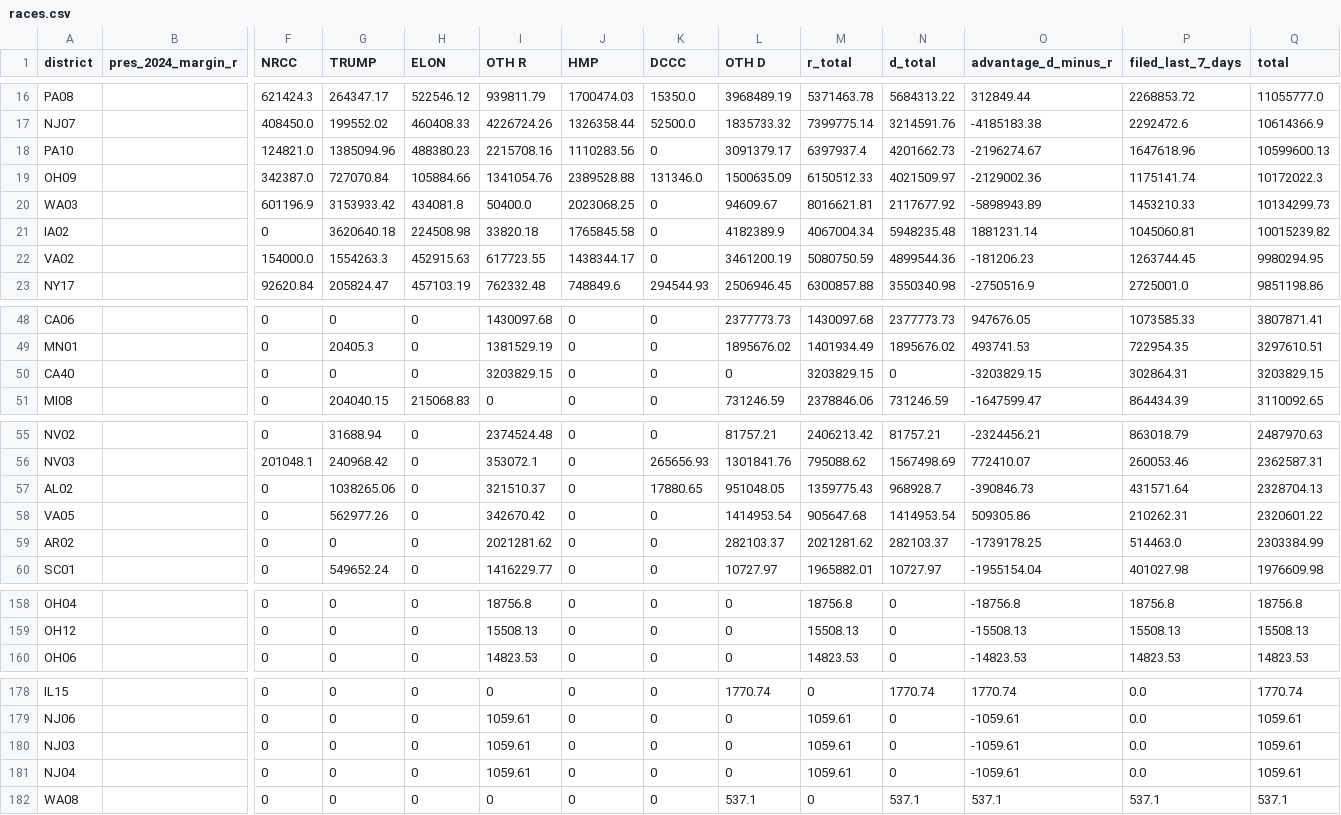
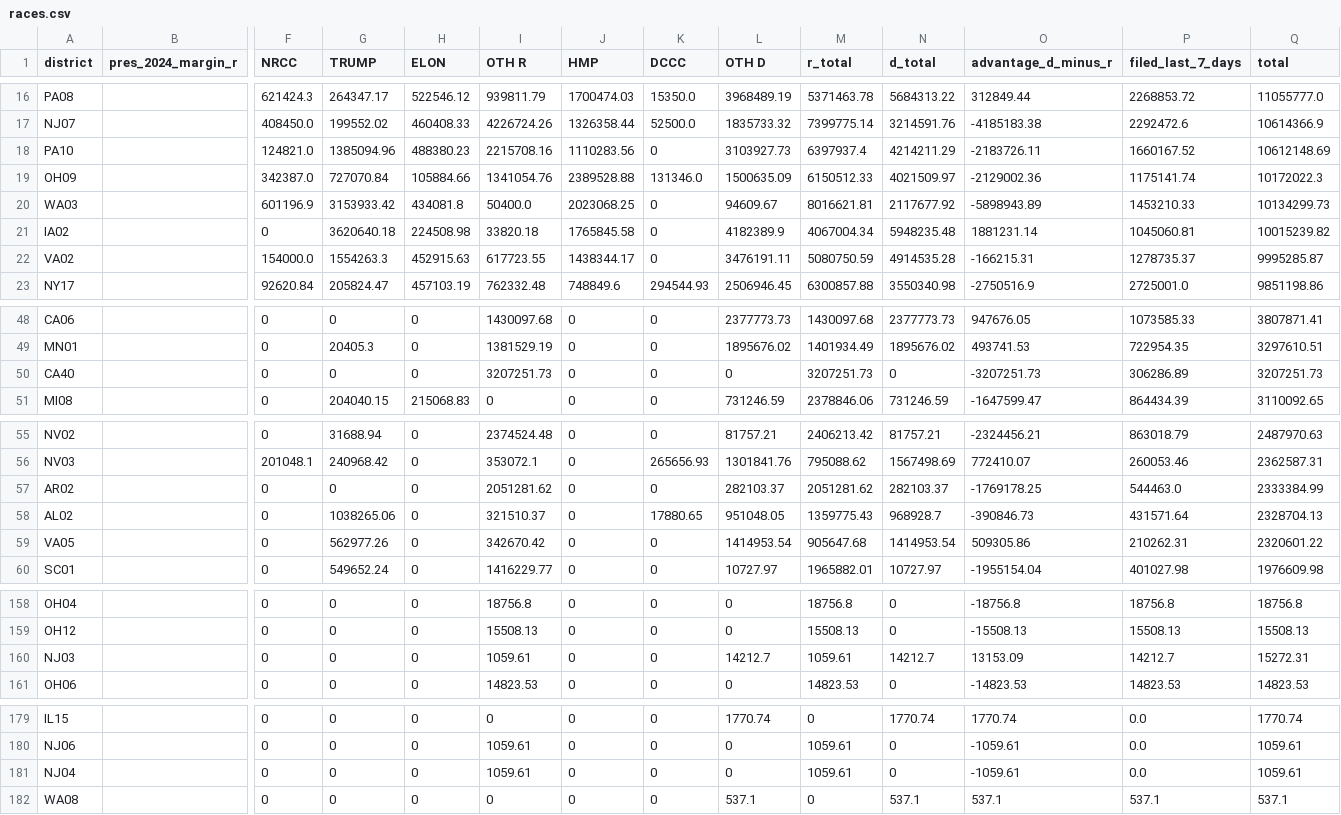
Before and after one commit to ntkutner/house-ie-tracker, a CSV file: docs/races.csv, drawn as a sheet; only a part is shown, gaps mark what is left out; removed rows and columns are numbered as before the commit, all else as after; rows hold the shown columns only; the diff names each change by its address in the sheet, - before the commit and + after, or states it on an @@ line.

Commit message:
IE data update 2026-10-15 14:01 UTC

```diff
--- a/docs/races.csv
+++ b/docs/races.csv
-L18 (OTH D): 3091379.17
+L18 (OTH D): 3103927.73
-N18 (d_total): 4201662.73
+N18 (d_total): 4214211.29
-O18 (advantage_d_minus_r): -2196274.67
+O18 (advantage_d_minus_r): -2183726.11
-P18 (filed_last_7_days): 1647618.96
+P18 (filed_last_7_days): 1660167.52
-Q18 (total): 10599600.13
+Q18 (total): 10612148.69
-L22 (OTH D): 3461200.19
+L22 (OTH D): 3476191.11
-N22 (d_total): 4899544.36
+N22 (d_total): 4914535.28
-O22 (advantage_d_minus_r): -181206.23
+O22 (advantage_d_minus_r): -166215.31
-P22 (filed_last_7_days): 1263744.45
+P22 (filed_last_7_days): 1278735.37
-Q22 (total): 9980294.95
+Q22 (total): 9995285.87
-I50 (OTH R): 3203829.15
+I50 (OTH R): 3207251.73
-M50 (r_total): 3203829.15
+M50 (r_total): 3207251.73
-O50 (advantage_d_minus_r): -3203829.15
+O50 (advantage_d_minus_r): -3207251.73
-P50 (filed_last_7_days): 302864.31
+P50 (filed_last_7_days): 306286.89
-Q50 (total): 3203829.15
+Q50 (total): 3207251.73
+row 57: AR02 |  | 0 | 0 | 0 | 2051281.62 | 0 | 0 | 282103.37 | 2051281.62 | 282103.37 | -1769178.25 | 544463.0 | 2333384.99
-row 59: AR02 |  | 0 | 0 | 0 | 2021281.62 | 0 | 0 | 282103.37 | 2021281.62 | 282103.37 | -1739178.25 | 514463.0 | 2303384.99
+row 160: NJ03 |  | 0 | 0 | 0 | 1059.61 | 0 | 0 | 14212.7 | 1059.61 | 14212.7 | 13153.09 | 14212.7 | 15272.31
-row 180: NJ03 |  | 0 | 0 | 0 | 1059.61 | 0 | 0 | 0 | 1059.61 | 0 | -1059.61 | 0.0 | 1059.61
```
Also changed, not shown: 12 other files.
